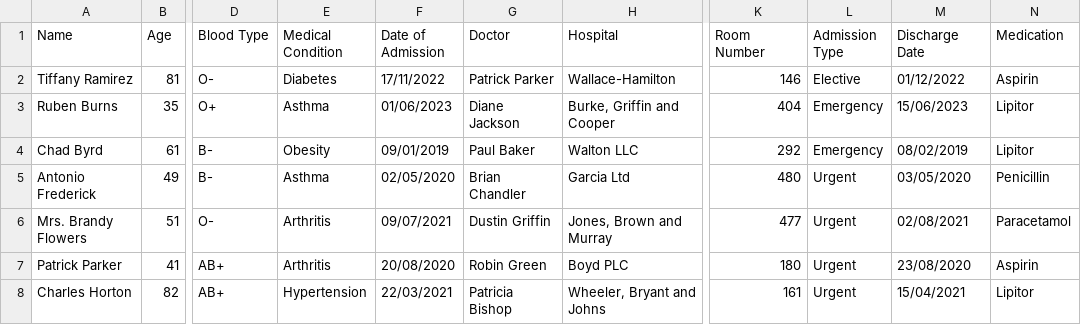
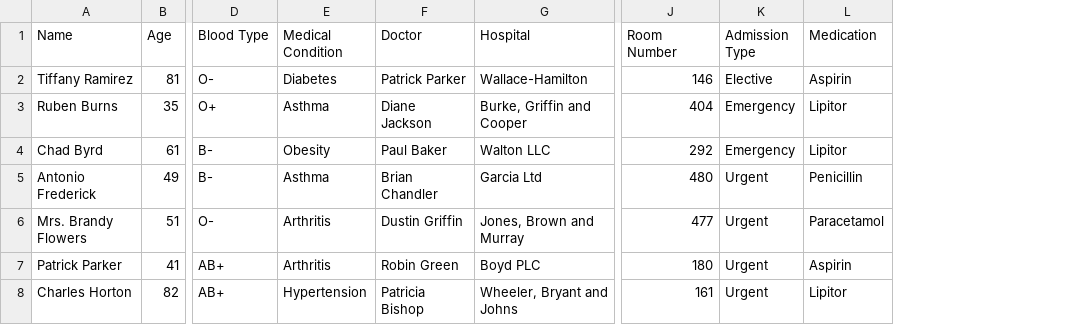
Before and after one commit to victorsigogneau/shiny-app-NBC, a CSV file: Dataset/healthcare_TEST.csv, drawn as a sheet; only a part is shown, gaps mark what is left out; the diff names each change by its address in the sheet, - before the commit and + after, or states it on an @@ line.

```diff
--- a/Dataset/healthcare_TEST.csv
+++ b/Dataset/healthcare_TEST.csv
-column F (Date of Admission), rows 2-8: 17/11/2022 | 01/06/2023 | 09/01/2019 | 02/05/2020 | 09/07/2021 | 20/08/2020 | 22/03/2021
-column M (Discharge Date), rows 2-8: 01/12/2022 | 15/06/2023 | 08/02/2019 | 03/05/2020 | 02/08/2021 | 23/08/2020 | 15/04/2021
```
Also changed, not shown: 4 other files.
